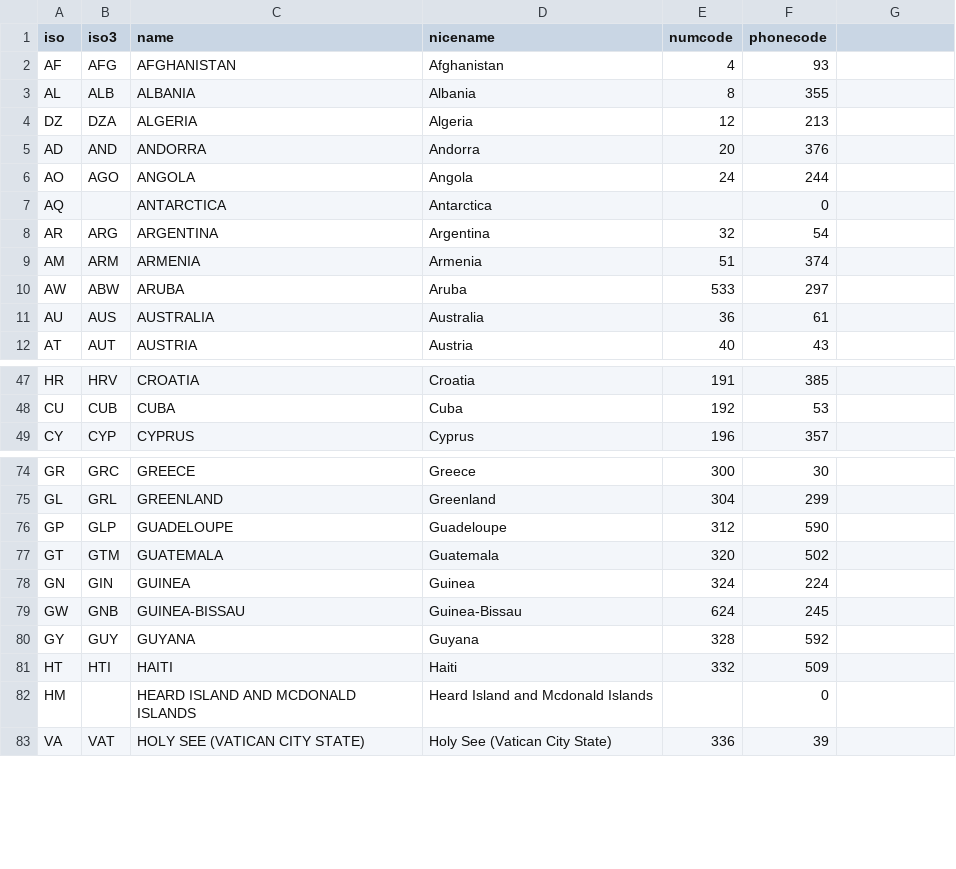
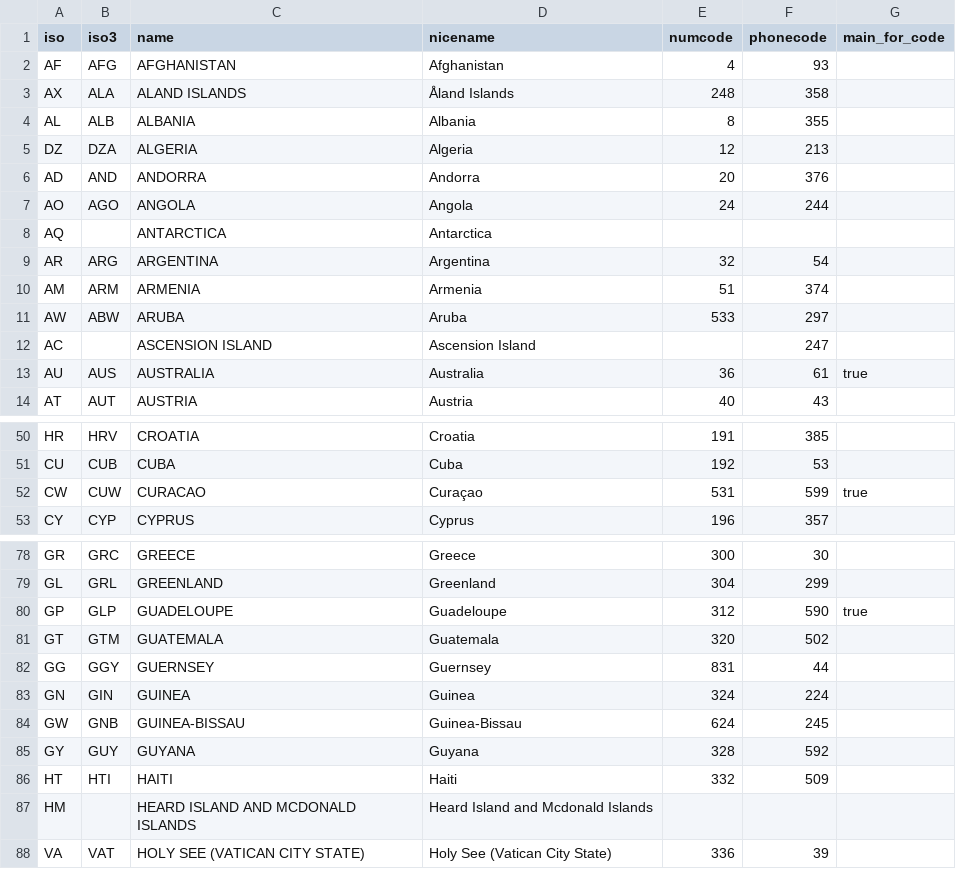
Before and after one commit to Audian/numerus, a CSV file: priv/cache/country.csv, drawn as a sheet; only a part is shown, gaps mark what is left out; the diff covers the shown part only.

```diff
--- a/priv/cache/country.csv
+++ b/priv/cache/country.csv
@@ -1 +1 @@
-iso,iso3,name,nicename,numcode,phonecode
+iso,iso3,name,nicename,numcode,phonecode,main_for_code
@@ -2,0 +3 @@ AF,AFG,AFGHANISTAN,Afghanistan,4,93
+AX,ALA,ALAND ISLANDS,Åland Islands,248,358,
@@ -7 +8 @@ AO,AGO,ANGOLA,Angola,24,244
-AQ,,ANTARCTICA,Antarctica,,0
+AQ,,ANTARCTICA,Antarctica,,,
@@ -11 +12,2 @@ AW,ABW,ARUBA,Aruba,533,297
-AU,AUS,AUSTRALIA,Australia,36,61
+AC,,ASCENSION ISLAND,Ascension Island,,247,
+AU,AUS,AUSTRALIA,Australia,36,61,true
@@ -48,0 +52 @@ CU,CUB,CUBA,Cuba,192,53
+CW,CUW,CURACAO,Curaçao,531,599,true
@@ -76 +80 @@ GL,GRL,GREENLAND,Greenland,304,299
-GP,GLP,GUADELOUPE,Guadeloupe,312,590
+GP,GLP,GUADELOUPE,Guadeloupe,312,590,true
@@ -77,0 +82 @@ GT,GTM,GUATEMALA,Guatemala,320,502
+GG,GGY,GUERNSEY,Guernsey,831,44,
@@ -82 +87 @@ HT,HTI,HAITI,Haiti,332,509
-HM,,HEARD ISLAND AND MCDONALD ISLANDS,Heard Island and Mcdonald Islands,,0
+HM,,HEARD ISLAND AND MCDONALD ISLANDS,Heard Island and Mcdonald Islands,,,
```
Also changed, not shown: 10 added rows, 2 removed rows and 19 edited cells elsewhere in this file, priv/cache/nadp.csv, 7 other files.
